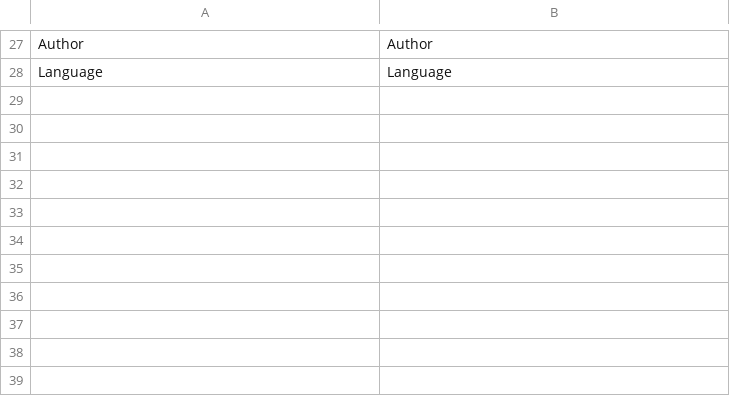
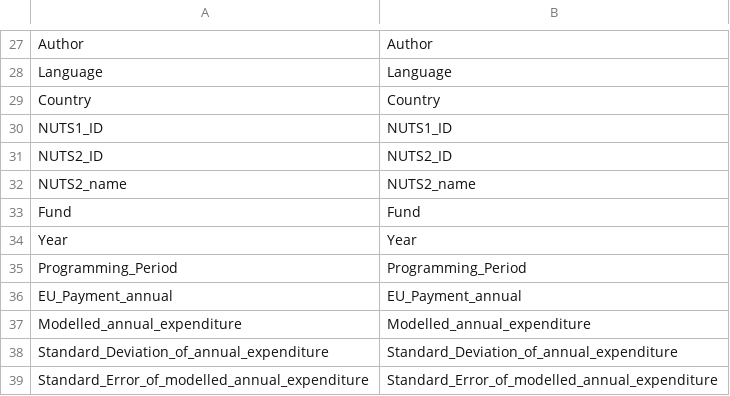
Before and after one commit to defo-cris/progetto-programmazione-ad-oggetti-java, a CSV file: dictionary.csv, drawn as a sheet; only a part is shown, gaps mark what is left out; the diff names each change by its address in the sheet, - before the commit and + after, or states it on an @@ line.

Commit message:
added a new method of the class dictionary that read the internal file where we describe the element of the csv and started the method that see if an element is present in the file

```diff
--- a/dictionary.csv
+++ b/dictionary.csv
+row 29: Country | Country
+row 30: NUTS1_ID | NUTS1_ID
+row 31: NUTS2_ID | NUTS2_ID
+row 32: NUTS2_name | NUTS2_name
+row 33: Fund | Fund
+row 34: Year | Year
+row 35: Programming_Period | Programming_Period
+row 36: EU_Payment_annual | EU_Payment_annual
+row 37: Modelled_annual_expenditure | Modelled_annual_expenditure
+row 38: Standard_Deviation_of_annual_expenditure | Standard_Deviation_of_annual_expenditure
+row 39: Standard_Error_of_modelled_annual_expenditure | Standard_Error_of_modelled_annual_expenditure
```
Also changed, not shown: 5 other files.
